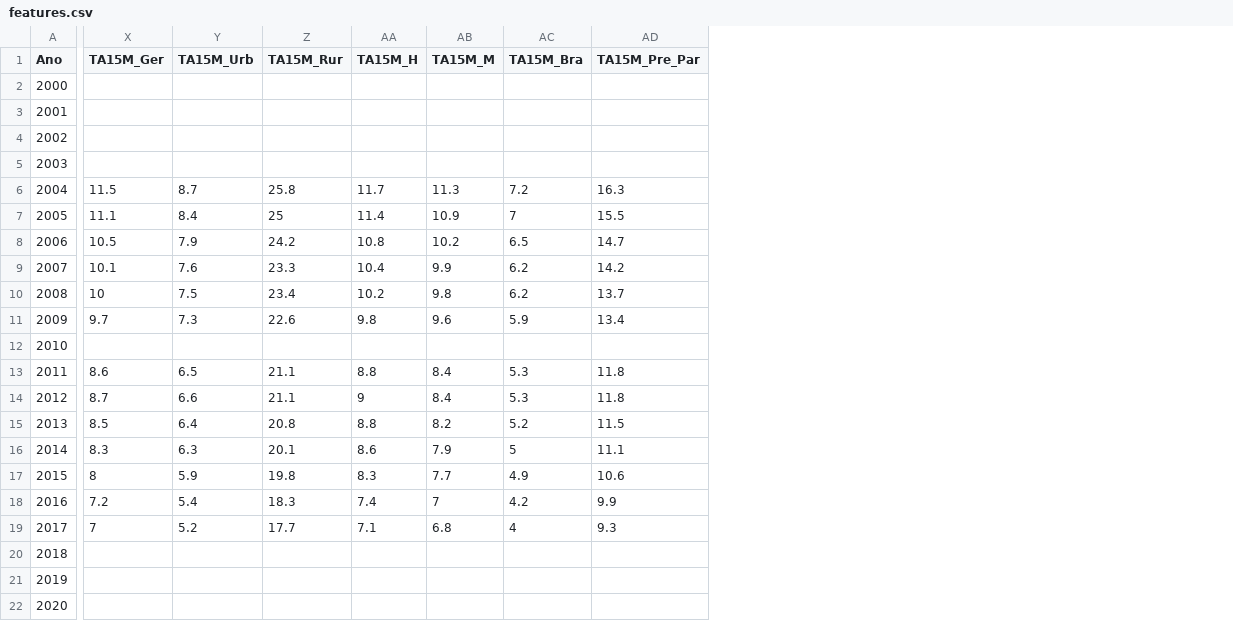
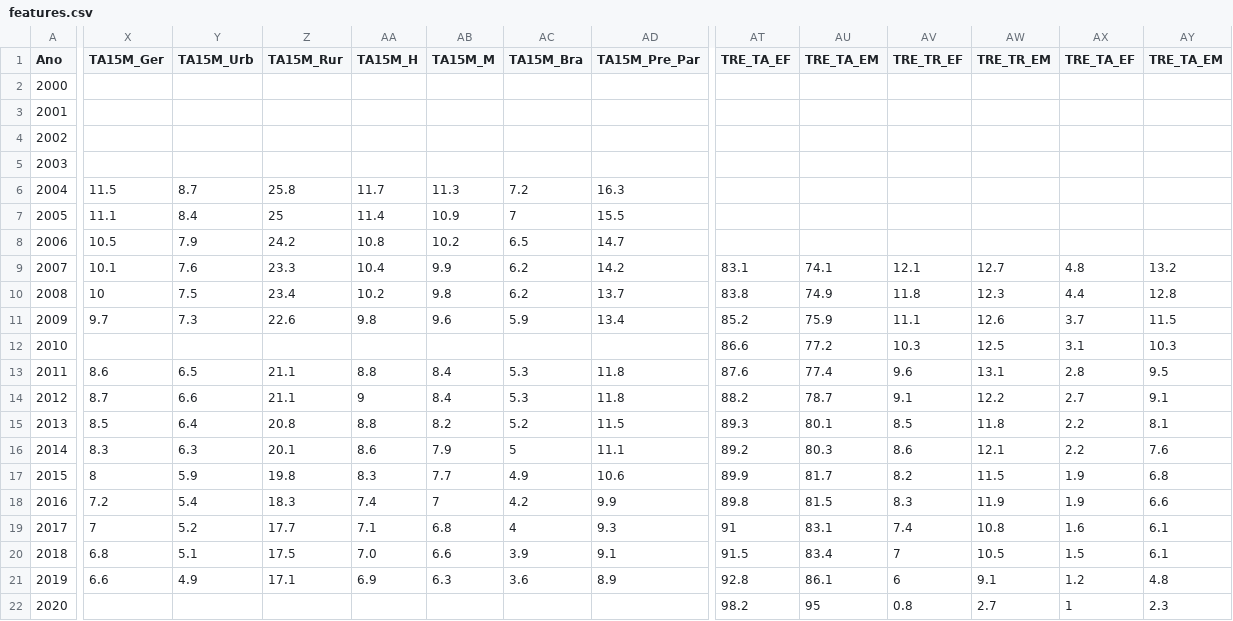
Before and after one commit to remmessias/mc886-final-project, a CSV file: features.csv, drawn as a sheet; only a part is shown, gaps mark what is left out; the diff covers the shown part only; the diff names each change by its address in the sheet, - before the commit and + after, or states it on an @@ line.

```diff
--- a/features.csv
+++ b/features.csv
+column AT (TRE_TA_EF), rows 9-22: 83.1 | 83.8 | 85.2 | 86.6 | 87.6 | 88.2 | 89.3 | 89.2 | 89.9 | 89.8 | 91 | 91.5 | 92.8 | 98.2
+column AU (TRE_TA_EM), rows 9-22: 74.1 | 74.9 | 75.9 | 77.2 | 77.4 | 78.7 | 80.1 | 80.3 | 81.7 | 81.5 | 83.1 | 83.4 | 86.1 | 95
+column AV (TRE_TR_EF), rows 9-22: 12.1 | 11.8 | 11.1 | 10.3 | 9.6 | 9.1 | 8.5 | 8.6 | 8.2 | 8.3 | 7.4 | 7 | 6 | 0.8
+column AW (TRE_TR_EM), rows 9-22: 12.7 | 12.3 | 12.6 | 12.5 | 13.1 | 12.2 | 11.8 | 12.1 | 11.5 | 11.9 | 10.8 | 10.5 | 9.1 | 2.7
+column AX (TRE_TA_EF), rows 9-22: 4.8 | 4.4 | 3.7 | 3.1 | 2.8 | 2.7 | 2.2 | 2.2 | 1.9 | 1.9 | 1.6 | 1.5 | 1.2 | 1
+column AY (TRE_TA_EM), rows 9-22: 13.2 | 12.8 | 11.5 | 10.3 | 9.5 | 9.1 | 8.1 | 7.6 | 6.8 | 6.6 | 6.1 | 6.1 | 4.8 | 2.3
-X20 (TA15M_Ger): (empty)
+X20 (TA15M_Ger): 6.8
-Y20 (TA15M_Urb): (empty)
+Y20 (TA15M_Urb): 5.1
-Z20 (TA15M_Rur): (empty)
+Z20 (TA15M_Rur): 17.5
-AA20 (TA15M_H): (empty)
+AA20 (TA15M_H): 7.0
-AB20 (TA15M_M): (empty)
+AB20 (TA15M_M): 6.6
-AC20 (TA15M_Bra): (empty)
+AC20 (TA15M_Bra): 3.9
-AD20 (TA15M_Pre_Par): (empty)
+AD20 (TA15M_Pre_Par): 9.1
-X21 (TA15M_Ger): (empty)
+X21 (TA15M_Ger): 6.6
-Y21 (TA15M_Urb): (empty)
+Y21 (TA15M_Urb): 4.9
-Z21 (TA15M_Rur): (empty)
+Z21 (TA15M_Rur): 17.1
-AA21 (TA15M_H): (empty)
+AA21 (TA15M_H): 6.9
-AB21 (TA15M_M): (empty)
+AB21 (TA15M_M): 6.3
-AC21 (TA15M_Bra): (empty)
+AC21 (TA15M_Bra): 3.6
-AD21 (TA15M_Pre_Par): (empty)
+AD21 (TA15M_Pre_Par): 8.9
```
Also changed, not shown: 14 edited cells elsewhere in this file, tabela-geral-para-visualizacao_14_07_2021.csv.
